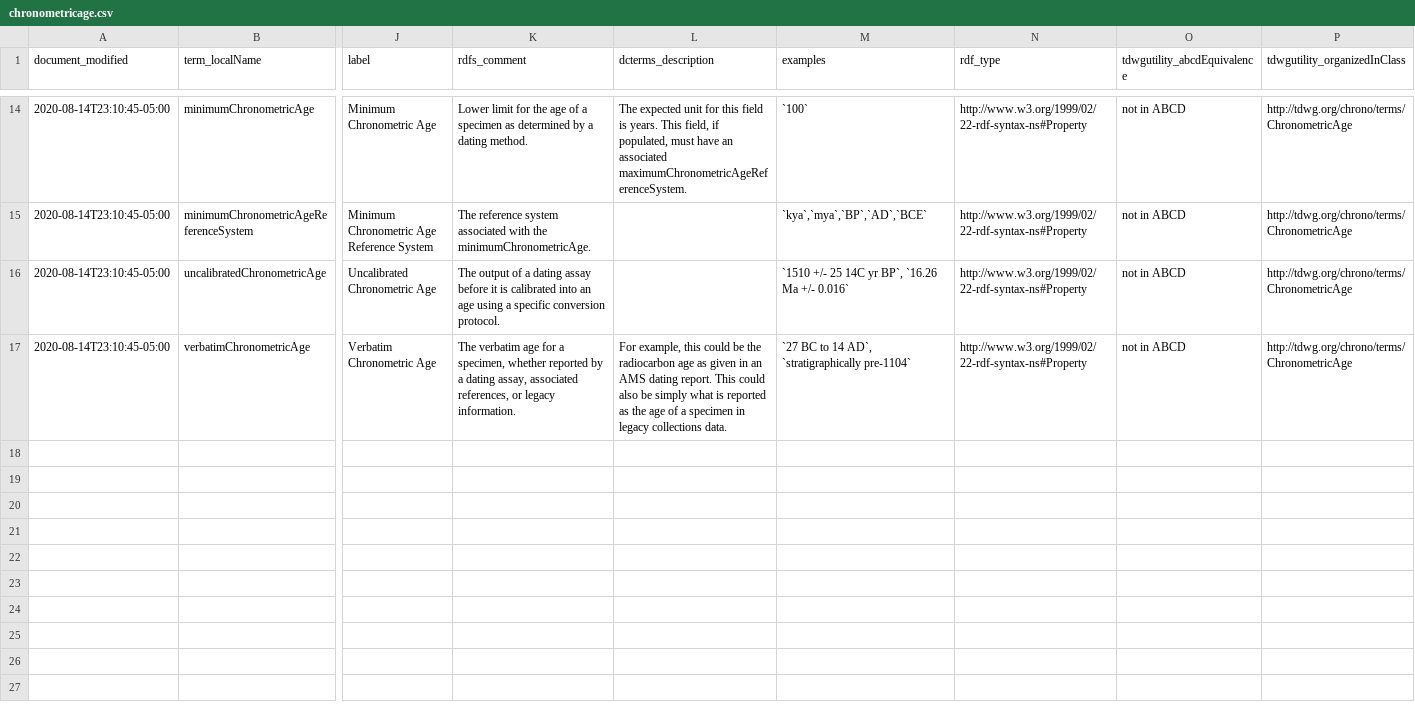
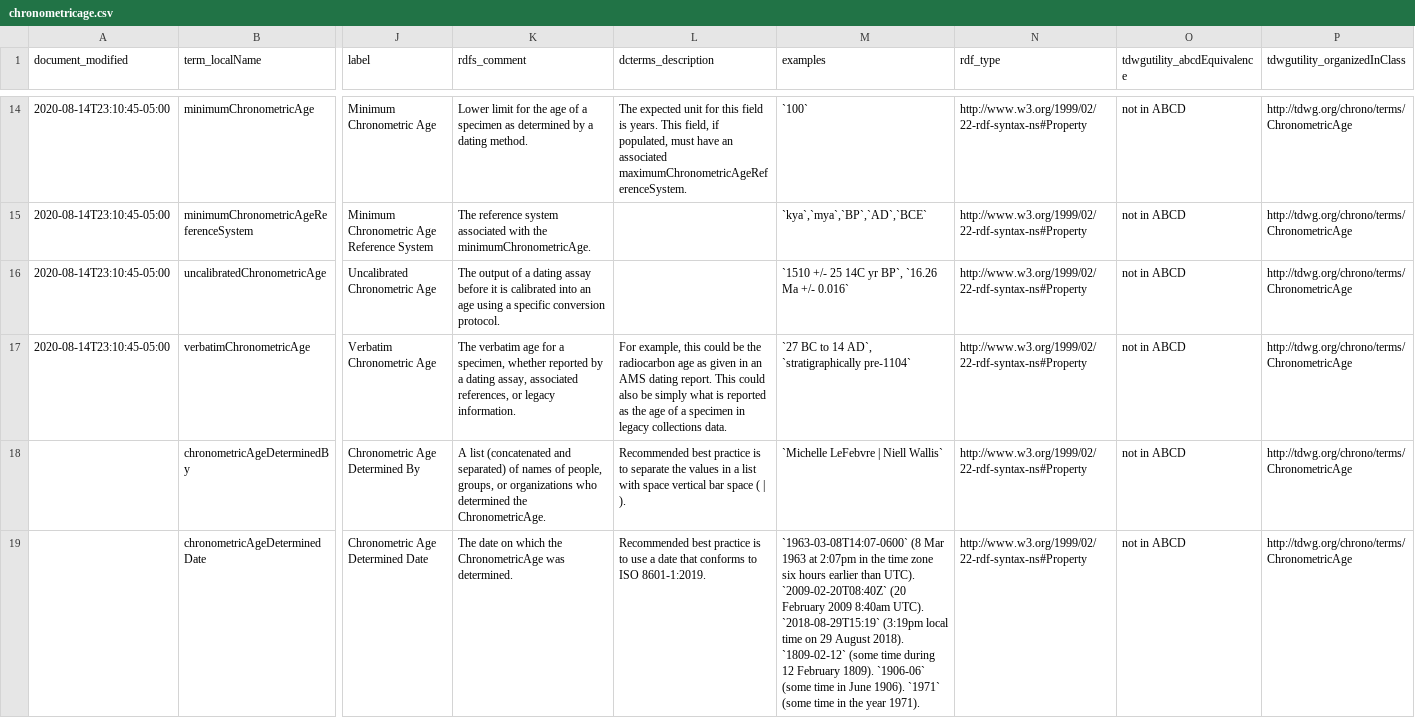
Before and after one commit to jmbarrios/rs.tdwg.org, a CSV file: chronometricage/chronometricage.csv, drawn as a sheet; only a part is shown, gaps mark what is left out; rows hold the shown columns only; the diff names each change by its address in the sheet, - before the commit and + after, or states it on an @@ line.

Commit message:
add two missing terms to re-run through processing script

```diff
--- a/chronometricage/chronometricage.csv
+++ b/chronometricage/chronometricage.csv
+row 18:  | chronometricAgeDeterminedBy | Chronometric Age Determined By | A list (concatenated and separated) of names of people, groups, or organizations who determined the ChronometricAge. | Recommended best practice is to separate the values in a list with space vertical bar space ( | ). | `Michelle LeFebvre | Niell Wallis` | http://www.w3.org/1999/02/22-rdf-syntax-ns#Property | not in ABCD | http://tdwg.org/chrono/terms/ChronometricAge
+row 19:  | chronometricAgeDeterminedDate | Chronometric Age Determined Date | The date on which the ChronometricAge was determined. | Recommended best practice is to use a date that conforms to ISO 8601-1:2019. | `1963-03-08T14:07-0600` (8 Mar 1963 at 2:07pm in the time zone six hours earlier than UTC). `2009-02-20T08:40Z` (20 February 2009 8:40am UTC). `2018-08-29T15:19` (3:19pm local time on 29 August 2018). `1809-02-12` (some time during 12 February 1809). `1906-06` (some time in June 1906). `1971` (some time in the year 1971). | http://www.w3.org/1999/02/22-rdf-syntax-ns#Property | not in ABCD | http://tdwg.org/chrono/terms/ChronometricAge
```
